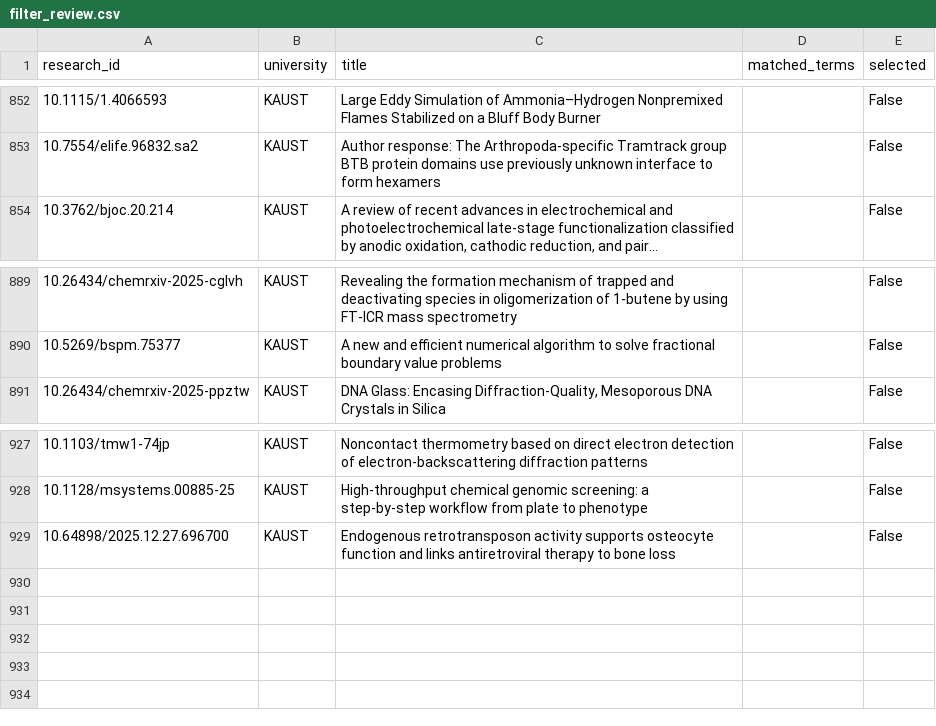
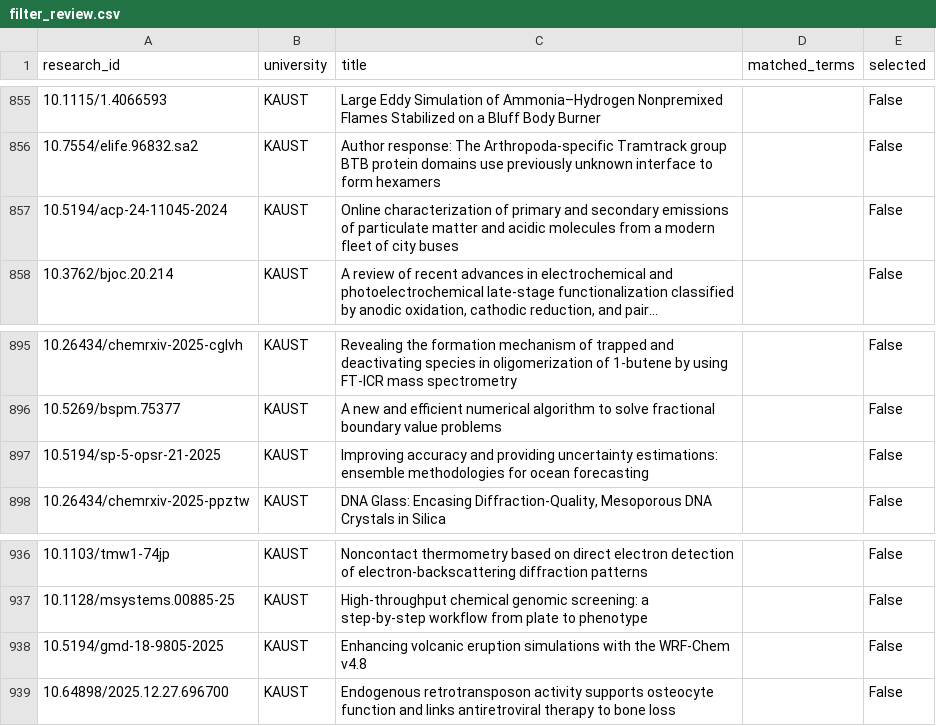
Before and after one commit to ranaalmohethef/saudi-tech-research, a CSV file: data/processed/technology_filter/filter_review.csv, drawn as a sheet; only a part is shown, gaps mark what is left out; long unchanged cells end in …; the diff covers the shown part only; the diff names each change by its address in the sheet, - before the commit and + after, or states it on an @@ line.

```diff
--- a/data/processed/technology_filter/filter_review.csv
+++ b/data/processed/technology_filter/filter_review.csv
+row 857: 10.5194/acp-24-11045-2024 | KAUST | Online characterization of primary and secondary emissions of particulate matter and acidic molecules from a modern fleet of city buses |  | False
+row 897: 10.5194/sp-5-opsr-21-2025 | KAUST | Improving accuracy and providing uncertainty estimations: ensemble methodologies for ocean forecasting |  | False
+row 938: 10.5194/gmd-18-9805-2025 | KAUST | Enhancing volcanic eruption simulations with the WRF-Chem v4.8 |  | False
```
Also changed, not shown: 7 added rows elsewhere in this file, data/processed/final_rana.csv, 13 other files.
